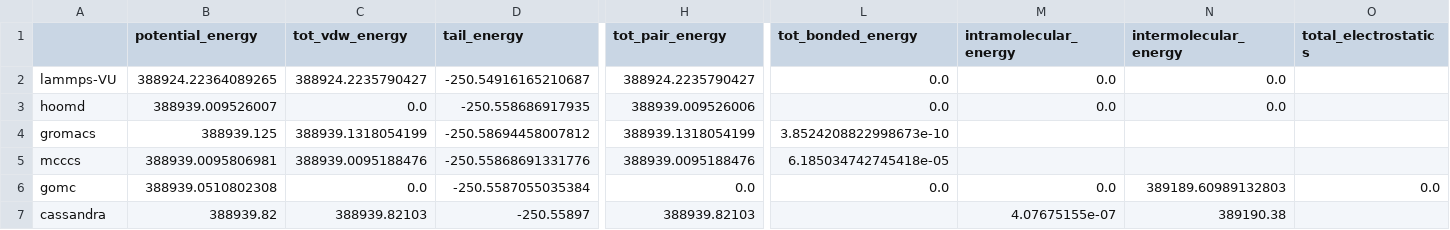
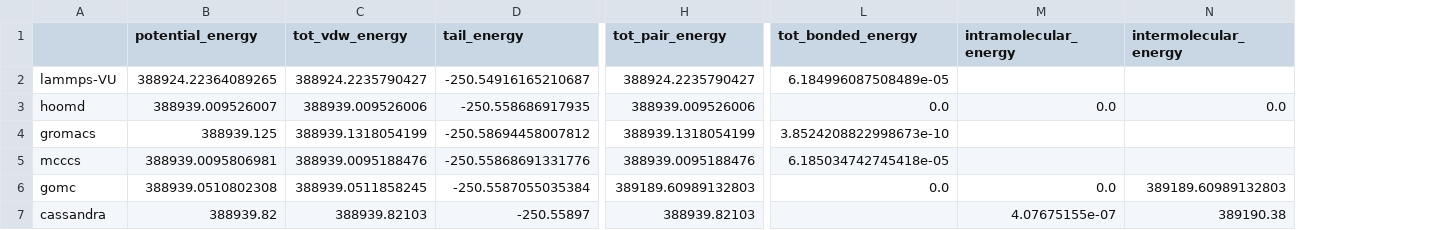
Before and after one commit to mosdef-hub/reproducibility_study, a CSV file: reproducibility_project/spe_subproject/csvs/benzeneUA_spe.csv, drawn as a sheet; only a part is shown, gaps mark what is left out; the diff names each change by its address in the sheet, - before the commit and + after, or states it on an @@ line.

```diff
--- a/reproducibility_project/spe_subproject/csvs/benzeneUA_spe.csv
+++ b/reproducibility_project/spe_subproject/csvs/benzeneUA_spe.csv
-column O (total_electrostatics), row 6: 0.0
-L2 (tot_bonded_energy): 0.0
+L2 (tot_bonded_energy): 6.184996087508489e-05
-M2 (intramolecular_energy): 0.0
+M2 (intramolecular_energy): (empty)
-N2 (intermolecular_energy): 0.0
+N2 (intermolecular_energy): (empty)
-C3 (tot_vdw_energy): 0.0
+C3 (tot_vdw_energy): 388939.009526006
-C6 (tot_vdw_energy): 0.0
+C6 (tot_vdw_energy): 388939.0511858245
-H6 (tot_pair_energy): 0.0
+H6 (tot_pair_energy): 389189.60989132803
```
Also changed, not shown: reproducibility_project/spe_subproject/csvs/electrostatics_energy.csv, reproducibility_project/spe_subproject/csvs/ethanolAA_spe.csv, 6 other files.
